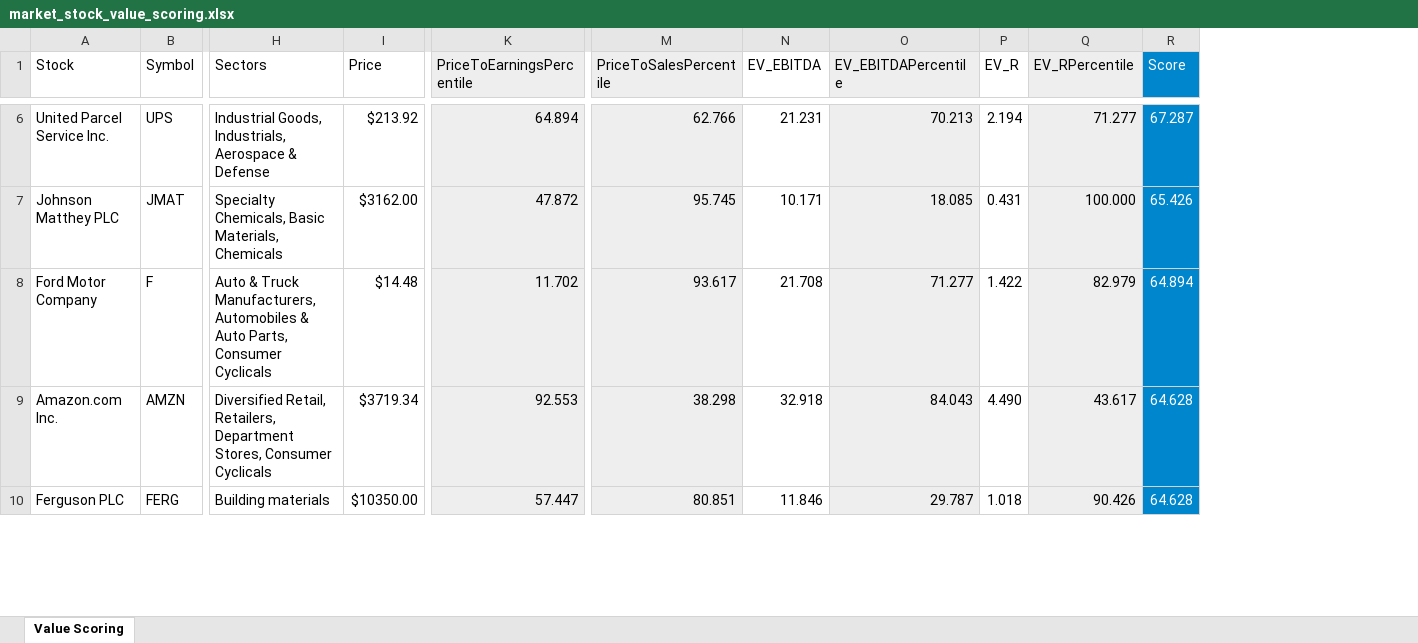
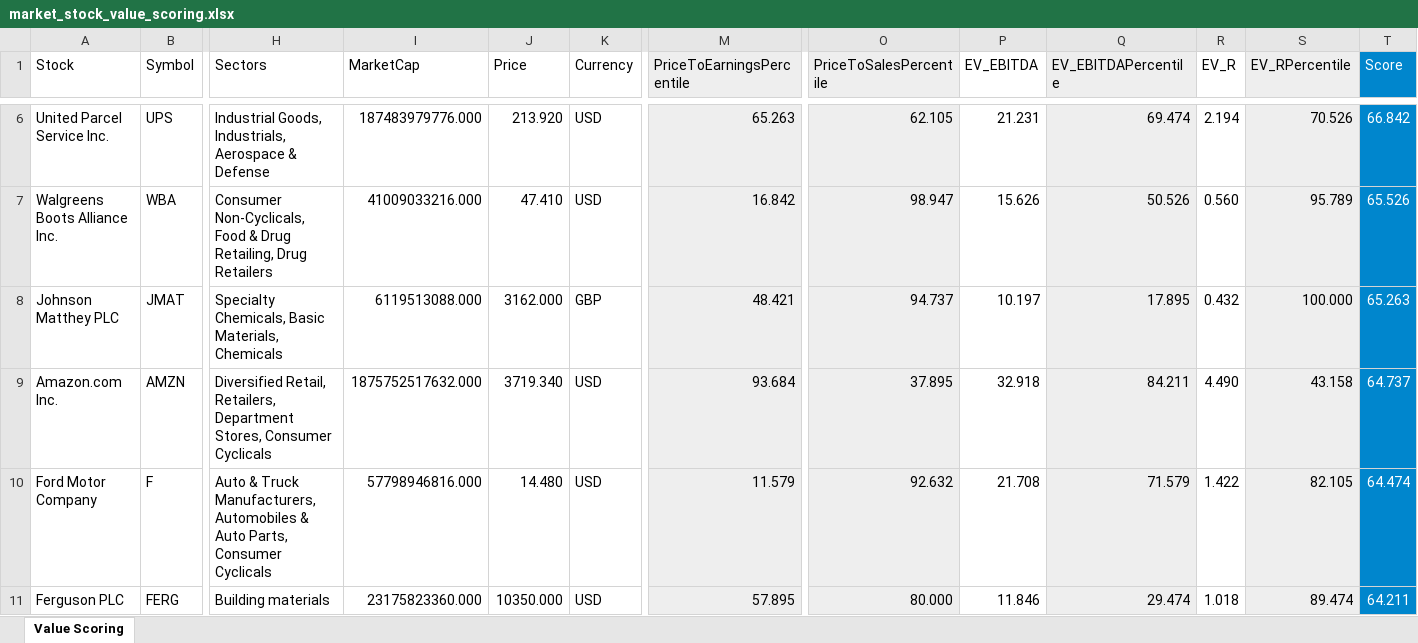
Before and after one commit to malexandersalazar/market-stock-value-scoring, an Excel workbook: dist/market_stock_value_scoring.xlsx, sheet Value Scoring, drawn as a sheet; only a part is shown, gaps mark what is left out; values as stored, in another font and other column widths than the file's, no borders; removed rows and columns are numbered as before the commit, all else as after; rows hold the shown columns only; the diff covers the shown part only; the diff names each change by its address in the sheet, - before the commit and + after, or states it on an @@ line.

```diff
--- a/dist/market_stock_value_scoring.xlsx (sheet Value Scoring)
+++ b/dist/market_stock_value_scoring.xlsx (sheet Value Scoring)
+column I (MarketCap), row 6: 187483979776.000; rows 8-9: 6119513088.000 | 1875752517632.000; row 11: 23175823360.000
+column K (Currency), row 6: USD; rows 8-9: GBP | USD; row 11: USD
-J6 (Price): $213.92
+J6 (Price): 213.920
-M6 (PriceToEarningsPercentile): 64.894
+M6 (PriceToEarningsPercentile): 65.263
-O6 (PriceToSalesPercentile): 62.766
+O6 (PriceToSalesPercentile): 62.105
-Q6 (EV_EBITDAPercentile): 70.213
+Q6 (EV_EBITDAPercentile): 69.474
-S6 (EV_RPercentile): 71.277
+S6 (EV_RPercentile): 70.526
-T6 (Score): 67.287
+T6 (Score): 66.842
+row 7: Walgreens Boots Alliance Inc. | WBA | Consumer Non-Cyclicals, Food & Drug Retailing, Drug Retailers | 41009033216.000 | 47.410 | USD | 16.842 | 98.947 | 15.626 | 50.526 | 0.560 | 95.789 | 65.526
-J8 (Price): $3162.00
+J8 (Price): 3162.000
-M8 (PriceToEarningsPercentile): 47.872
+M8 (PriceToEarningsPercentile): 48.421
-O8 (PriceToSalesPercentile): 95.745
+O8 (PriceToSalesPercentile): 94.737
-P8 (EV_EBITDA): 10.171
+P8 (EV_EBITDA): 10.197
-Q8 (EV_EBITDAPercentile): 18.085
+Q8 (EV_EBITDAPercentile): 17.895
-R8 (EV_R): 0.431
+R8 (EV_R): 0.432
-T8 (Score): 65.426
+T8 (Score): 65.263
-row 8: Ford Motor Company | F | Auto & Truck Manufacturers, Automobiles & Auto Parts, Consumer Cyclicals | $14.48 | 11.702 | 93.617 | 21.708 | 71.277 | 1.422 | 82.979 | 64.894
-J9 (Price): $3719.34
+J9 (Price): 3719.340
-M9 (PriceToEarningsPercentile): 92.553
+M9 (PriceToEarningsPercentile): 93.684
-O9 (PriceToSalesPercentile): 38.298
+O9 (PriceToSalesPercentile): 37.895
-Q9 (EV_EBITDAPercentile): 84.043
+Q9 (EV_EBITDAPercentile): 84.211
-S9 (EV_RPercentile): 43.617
+S9 (EV_RPercentile): 43.158
-T9 (Score): 64.628
+T9 (Score): 64.737
+row 10: Ford Motor Company | F | Auto & Truck Manufacturers, Automobiles & Auto Parts, Consumer Cyclicals | 57798946816.000 | 14.480 | USD | 11.579 | 92.632 | 21.708 | 71.579 | 1.422 | 82.105 | 64.474
-J11 (Price): $10350.00
+J11 (Price): 10350.000
-M11 (PriceToEarningsPercentile): 57.447
+M11 (PriceToEarningsPercentile): 57.895
-O11 (PriceToSalesPercentile): 80.851
+O11 (PriceToSalesPercentile): 80.000
-Q11 (EV_EBITDAPercentile): 29.787
+Q11 (EV_EBITDAPercentile): 29.474
-S11 (EV_RPercentile): 90.426
+S11 (EV_RPercentile): 89.474
-T11 (Score): 64.628
+T11 (Score): 64.211
```
Also changed, not shown: 18 added rows, 18 removed rows and 182 edited cells elsewhere in this sheet, 4 other files.
